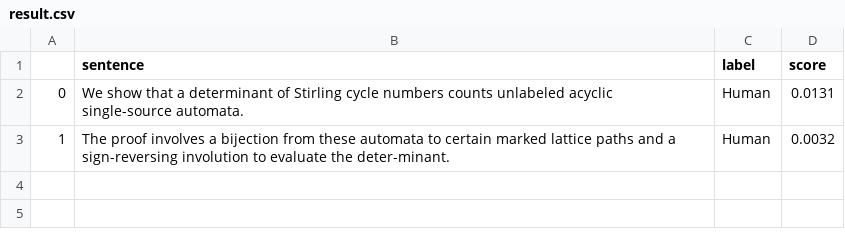
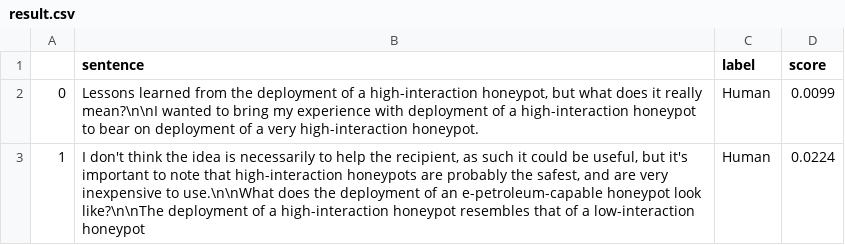
Before and after one commit to BlankRaffy/Ai-Text-Detection-on-Research-Paper, a CSV file: result.csv, drawn as a sheet.

```diff
--- a/result.csv
+++ b/result.csv
@@ -1,3 +1,3 @@
 ,sentence,label,score
-0,We show that a determinant of Stirling cycle numbers counts unlabeled acyclic single-source automata.,Human,0.0131
-1,The proof involves a bijection from these automata to certain marked lattice paths and a sign-reversing involution to evaluate the deter-minant.,Human,0.0032
+0,"Lessons learned from the deployment of a high-interaction honeypot, but what does it really mean?\n\nI wanted to bring my experience with deployment of a high-interaction honeypot to bear on deployment of a very high-interaction honeypot.",Human,0.0099
+1,"I don't think the idea is necessarily to help the recipient, as such it could be useful, but it's important to note that high-interaction honeypots are probably the safest, and are very inexpensive to use.\n\nWhat does the deployment of an e-petroleum-capable honeypot look like?\n\nThe deployment of a high-interaction honeypot resembles that of a low-interaction honeypot",Human,0.0224
```
Also changed, not shown: 7 other files.
